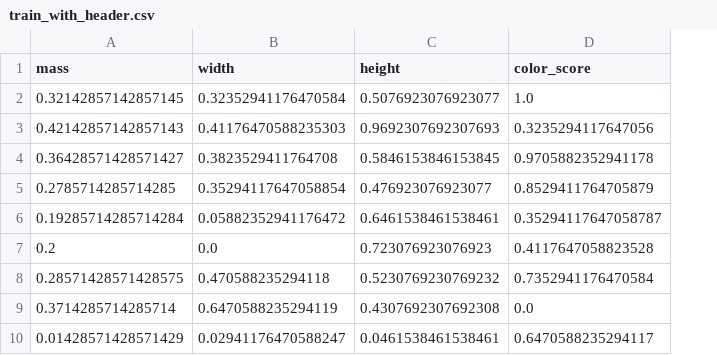
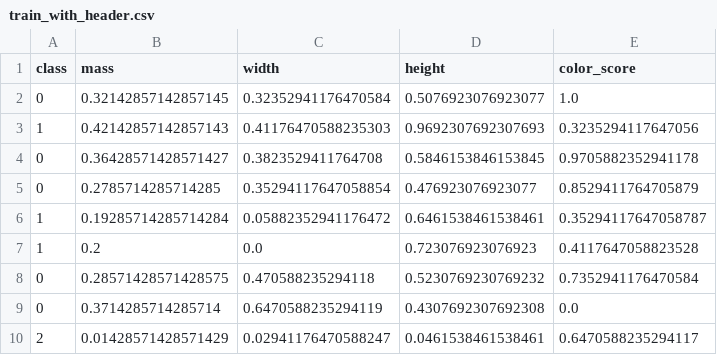
Before and after one commit to arunprsh/AI-ML-Examples, a CSV file: SageMaker/Training-Inference/DATA/train/train_with_header.csv, drawn as a sheet; only a part is shown; the diff names each change by its address in the sheet, - before the commit and + after, or states it on an @@ line.

```diff
--- a/SageMaker/Training-Inference/DATA/train/train_with_header.csv
+++ b/SageMaker/Training-Inference/DATA/train/train_with_header.csv
+column A (class), rows 2-10: 0 | 1 | 0 | 0 | 1 | 1 | 0 | 0 | 2
```
Also changed, not shown: 3 other files.
